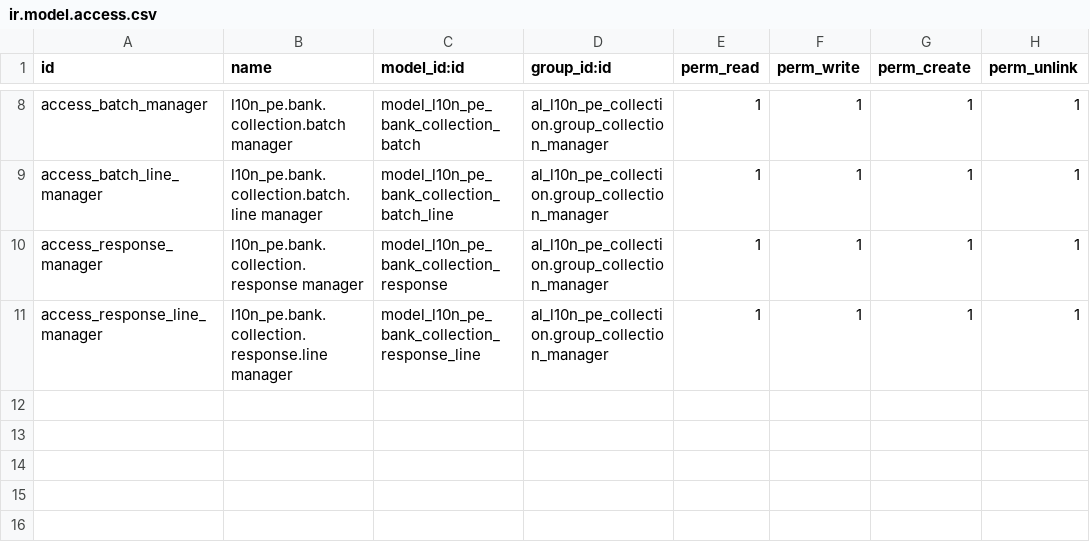
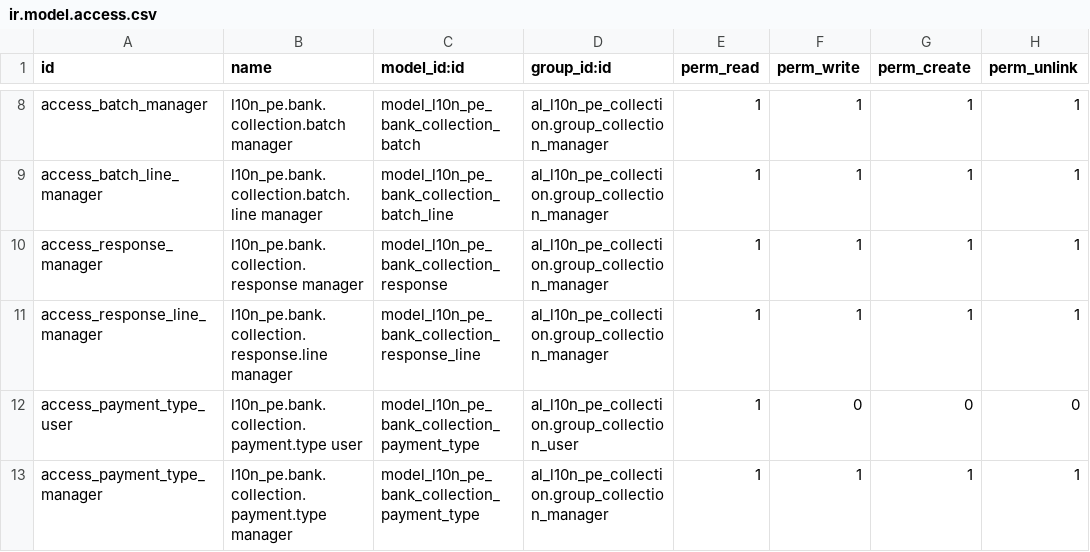
Before and after one commit to olanoit/ol_new_apps, a CSV file: OL-ACCOUNTING/al_l10n_pe_bank_collection/security/ir.model.access.csv, drawn as a sheet; only a part is shown, gaps mark what is left out; the diff names each change by its address in the sheet, - before the commit and + after, or states it on an @@ line.

```diff
--- a/OL-ACCOUNTING/al_l10n_pe_bank_collection/security/ir.model.access.csv
+++ b/OL-ACCOUNTING/al_l10n_pe_bank_collection/security/ir.model.access.csv
+row 12: access_payment_type_user | l10n_pe.bank.collection.payment.type user | model_l10n_pe_bank_collection_payment_type | al_l10n_pe_collection.group_collection_user | 1 | 0 | 0 | 0
+row 13: access_payment_type_manager | l10n_pe.bank.collection.payment.type manager | model_l10n_pe_bank_collection_payment_type | al_l10n_pe_collection.group_collection_manager | 1 | 1 | 1 | 1
```
Also changed, not shown: 17 other files.
